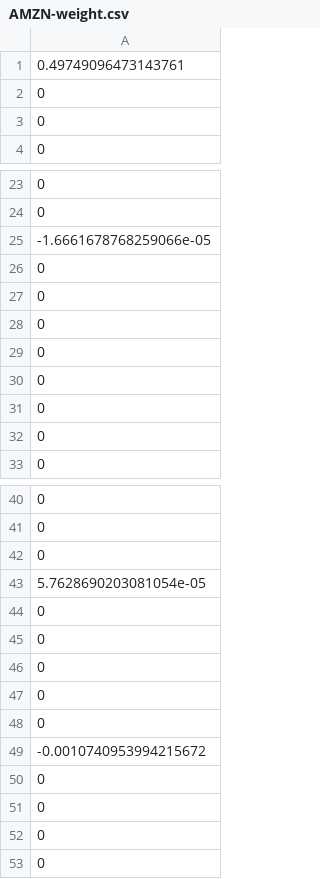
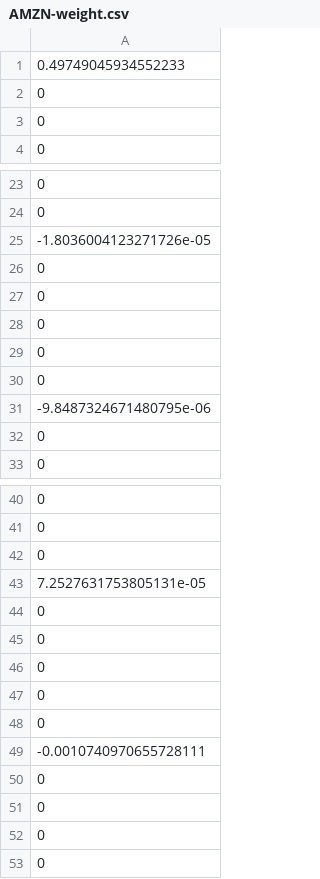
Before and after one commit to turican0/NeuralFin, a CSV file: AMZN-weight.csv, drawn as a sheet; only a part is shown, gaps mark what is left out; the diff covers the shown part only.

```diff
--- a/AMZN-weight.csv
+++ b/AMZN-weight.csv
@@ -1,2 +1,2 @@
-0.49749096473143761
+0.49749045934552233
 0
@@ -24,3 +24,3 @@
 0
--1.6661678768259066e-05
+-1.8036004123271726e-05
 0
@@ -30,3 +30,3 @@
 0
-0
+-9.8487324671480795e-06
 0
@@ -42,3 +42,3 @@
 0
-5.7628690203081054e-05
+7.2527631753805131e-05
 0
@@ -48,3 +48,3 @@
 0
--0.0010740953994215672
+-0.0010740970655728111
 0
```
Also changed, not shown: 32 edited cells elsewhere in this file, FB-weight.csv, GOOG-weight.csv, 55 other files.
